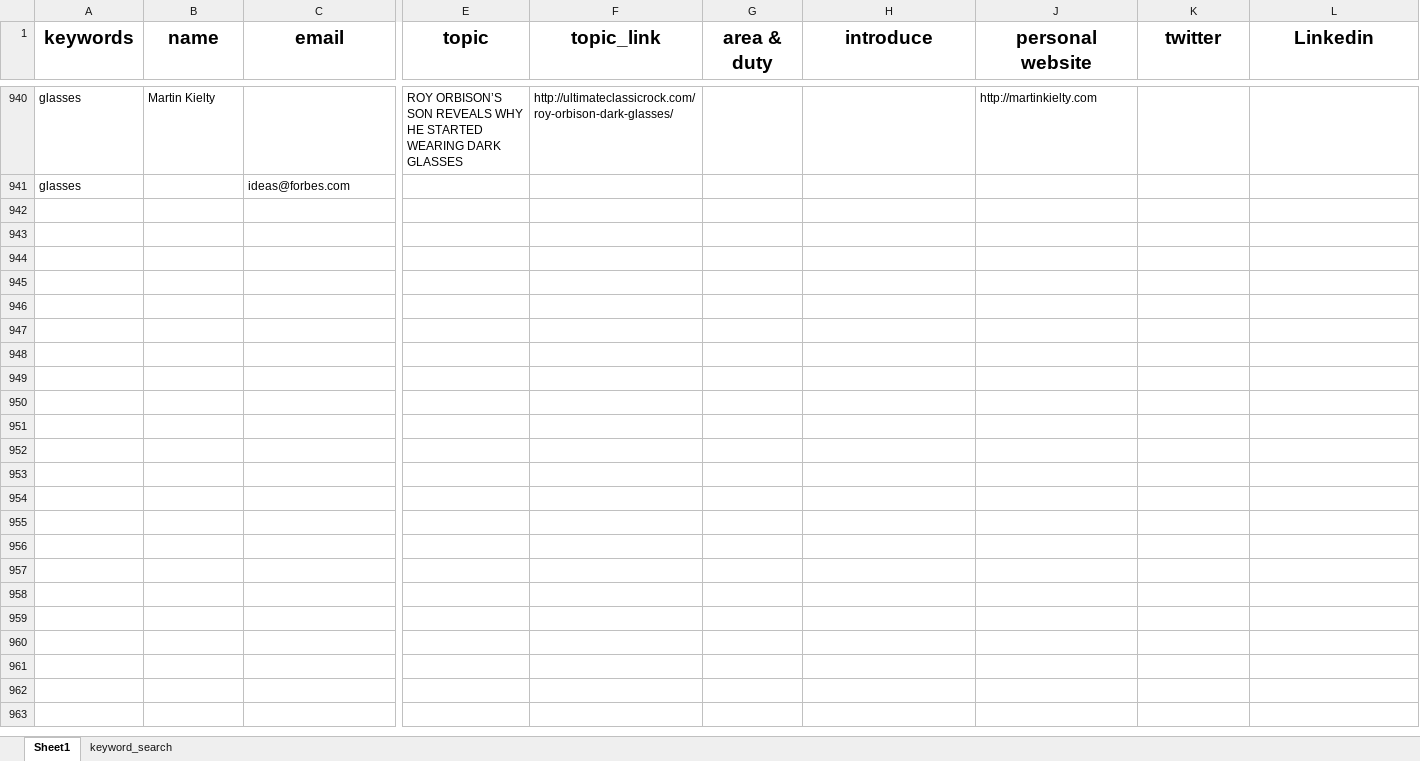
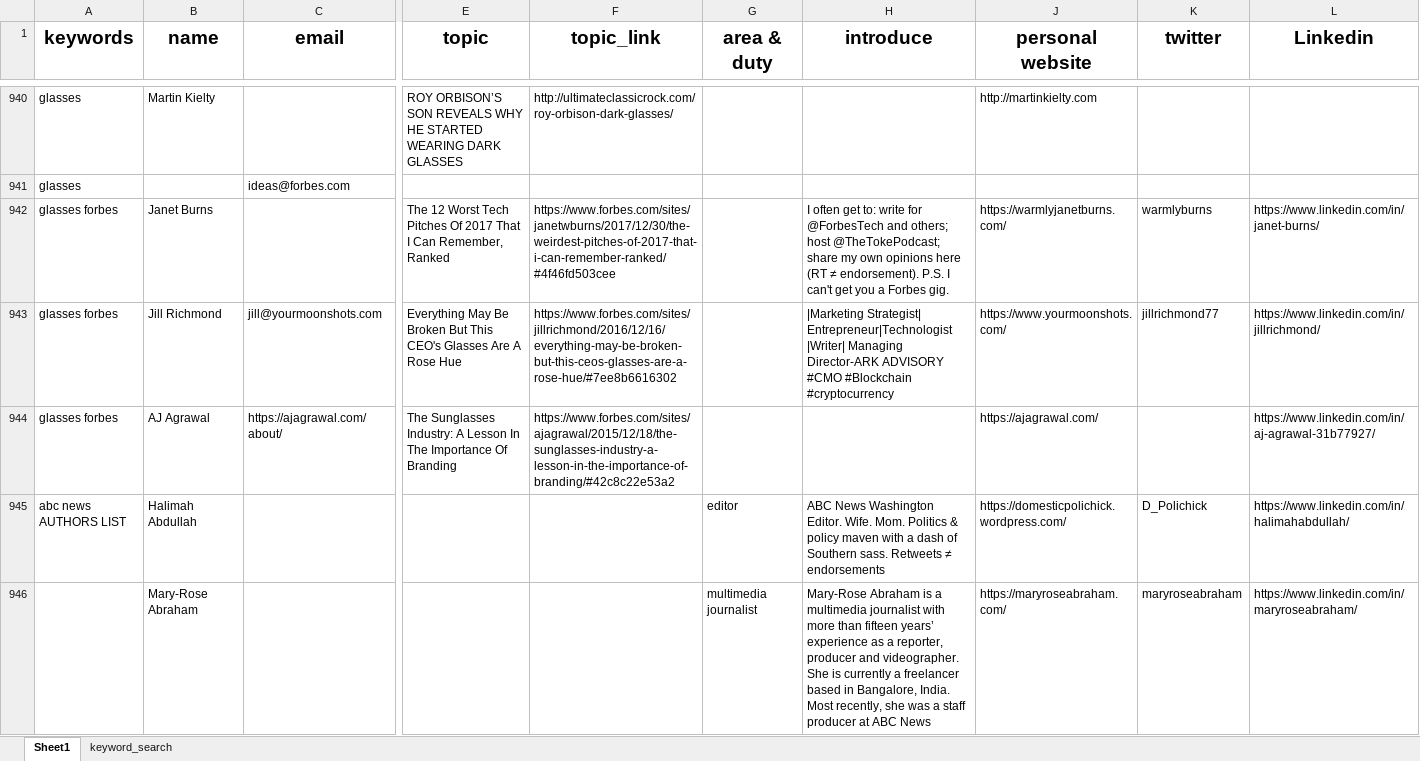
Before and after one commit to wuoshiwzm/journalist_contact, an Excel workbook: reporters.xlsx, sheet Sheet1, drawn as a sheet; only a part is shown, gaps mark what is left out; values as stored, in another font and other column widths than the file's, no borders; rows hold the shown columns only; the diff covers the shown part only; the diff names each change by its address in the sheet, - before the commit and + after, or states it on an @@ line.

Commit message:
1-2

```diff
--- a/reporters.xlsx (sheet Sheet1)
+++ b/reporters.xlsx (sheet Sheet1)
+row 942: glasses forbes | Janet Burns |  | The 12 Worst Tech Pitches Of 2017 That I Can Remember, Ranked | https://www.forbes.com/sites/janetwburns/2017/12/30/the-weirdest-pitches-of-2017-that-i-can-remember-ranked/#4f46fd503cee |  | I often get to: write for @ForbesTech and others; host @TheTokePodcast; share my own opinions here (RT ≠ endorsement). P.S. I can't get you a Forbes gig. | https://warmlyjanetburns.com/ | warmlyburns | https://www.linkedin.com/in/janet-burns/
+row 943: glasses forbes | Jill Richmond | jill@yourmoonshots.com | Everything May Be Broken But This CEO's Glasses Are A Rose Hue | https://www.forbes.com/sites/jillrichmond/2016/12/16/everything-may-be-broken-but-this-ceos-glasses-are-a-rose-hue/#7ee8b6616302 |  | |Marketing Strategist| Entrepreneur|Technologist |Writer| Managing Director-ARK ADVISORY #CMO #Blockchain #cryptocurrency | https://www.yourmoonshots.com/ | jillrichmond77 | https://www.linkedin.com/in/jillrichmond/
+row 944: glasses forbes | AJ Agrawal | https://ajagrawal.com/about/ | The Sunglasses Industry: A Lesson In The Importance Of Branding | https://www.forbes.com/sites/ajagrawal/2015/12/18/the-sunglasses-industry-a-lesson-in-the-importance-of-branding/#42c8c22e53a2 |  |  | https://ajagrawal.com/ |  | https://www.linkedin.com/in/aj-agrawal-31b77927/
+row 945: abc news AUTHORS LIST | Halimah Abdullah |  |  |  | editor | ABC News Washington Editor. Wife. Mom. Politics & policy maven with a dash of Southern sass. Retweets ≠ endorsements | https://domesticpolichick.wordpress.com/ | D_Polichick | https://www.linkedin.com/in/halimahabdullah/
+row 946:  | Mary-Rose Abraham |  |  |  | multimedia journalist | Mary-Rose Abraham is a multimedia journalist with more than fifteen years’ experience as a reporter, producer and videographer. She is currently a freelancer based in Bangalore, India. Most recently, she was a staff producer at ABC News | https://maryroseabraham.com/ | maryroseabraham | https://www.linkedin.com/in/maryroseabraham/
```
Also changed, not shown: 4 added rows elsewhere in this sheet, sheet keyword_search.
